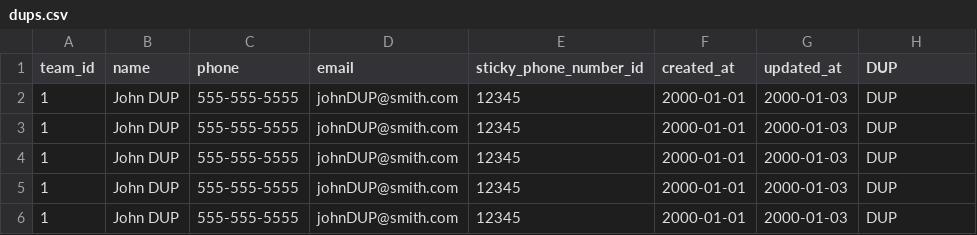
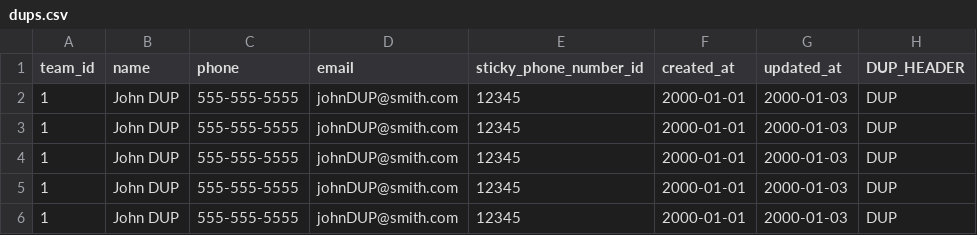
Before and after one commit to lasellers/csv-uploader, a CSV file: examples/dups.csv, drawn as a sheet; only a part is shown.

```diff
--- a/examples/dups.csv
+++ b/examples/dups.csv
@@ -1,2 +1,2 @@
-team_id,name,phone,email,sticky_phone_number_id,created_at,updated_at,DUP
+team_id,name,phone,email,sticky_phone_number_id,created_at,updated_at,DUP_HEADER
 1,John DUP,555-555-5555,johnDUP@smith.com,12345,2000-01-01,2000-01-03,DUP
```
Also changed, not shown: examples/foobargoo.csv, examples/unknown.csv, 2 other files.
